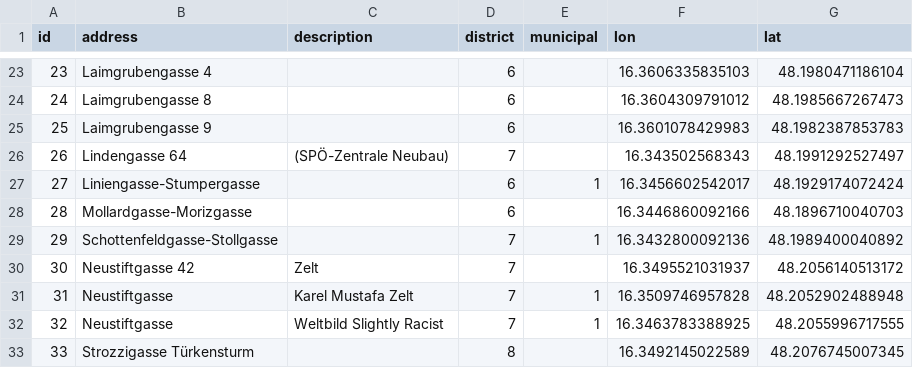
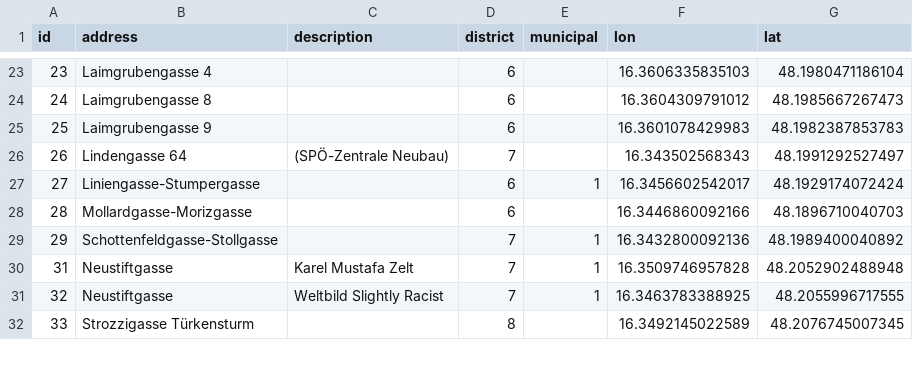
Before and after one commit to JRolandUni/StreetArt_Vienna, a CSV file: data.csv, drawn as a sheet; only a part is shown, gaps mark what is left out.

```diff
--- a/data.csv
+++ b/data.csv
@@ -29,3 +29,2 @@ id,address,description,district,municipal,lon,lat
 29,Schottenfeldgasse-Stollgasse,,7,1,16.3432800092136,48.1989400040892
-30,Neustiftgasse 42,Zelt,7,,16.3495521031937,48.2056140513172
 31,Neustiftgasse,Karel Mustafa Zelt,7,1,16.3509746957828,48.2052902488948
```
Also changed, not shown: 1 other file.
